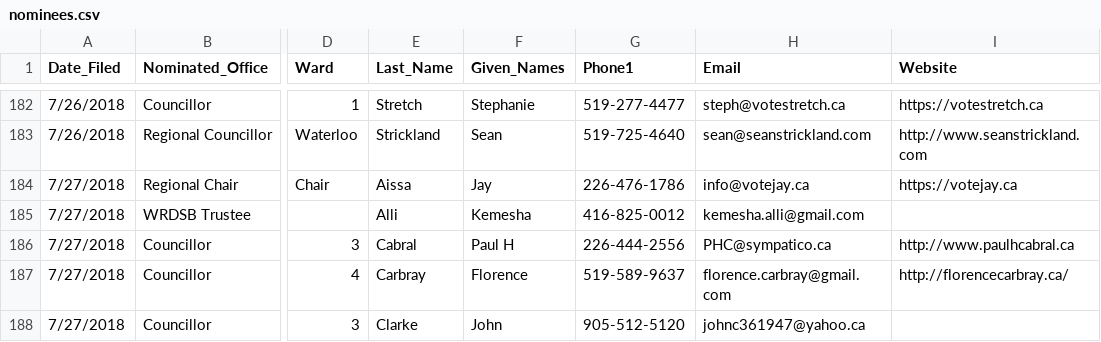
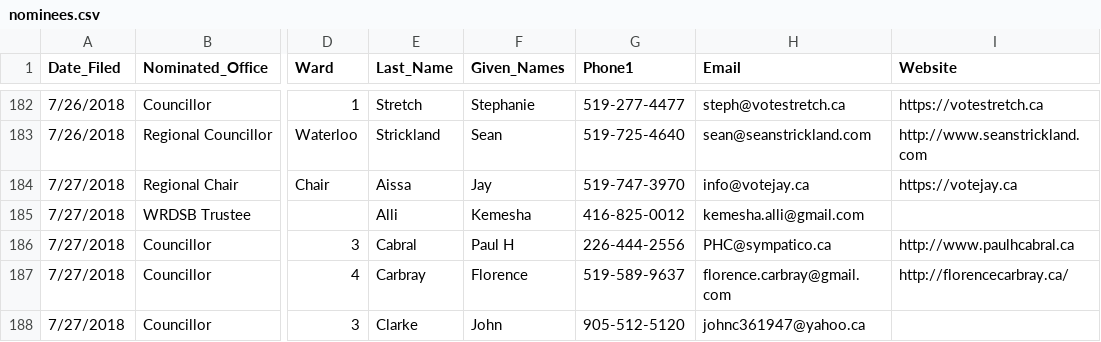
Before and after one commit to s-kennedy/wr-votes, a CSV file: _data/sync/nominees.csv, drawn as a sheet; only a part is shown, gaps mark what is left out; the diff covers the shown part only; the diff names each change by its address in the sheet, - before the commit and + after, or states it on an @@ line.

Commit message:
Updated some phone #s based on city of Waterloo data

```diff
--- a/_data/sync/nominees.csv
+++ b/_data/sync/nominees.csv
-G184 (Phone1): 226-476-1786
+G184 (Phone1): 519-747-3970
```
Also changed, not shown: 7 edited cells elsewhere in this file.
